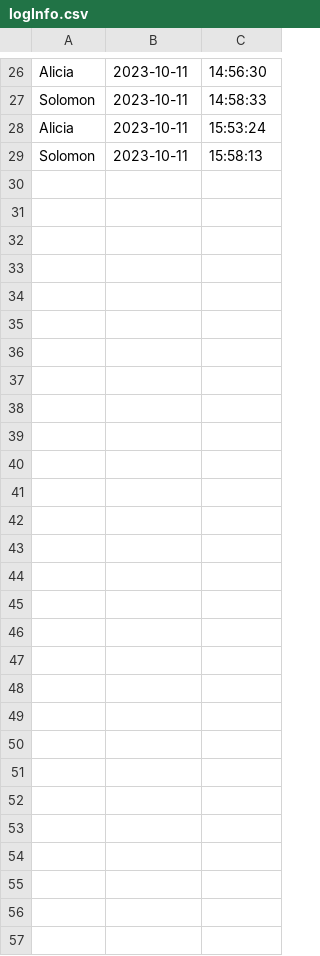
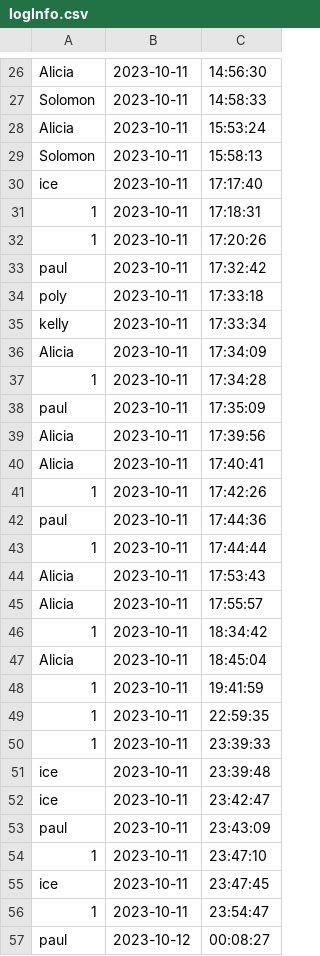
Before and after one commit to newnonsick/CS211-Project, a CSV file: data/logInfo.csv, drawn as a sheet; only a part is shown, gaps mark what is left out; the diff names each change by its address in the sheet, - before the commit and + after, or states it on an @@ line.

```diff
--- a/data/logInfo.csv
+++ b/data/logInfo.csv
+row 30: ice | 2023-10-11 | 17:17:40
+row 31: 1 | 2023-10-11 | 17:18:31
+row 32: 1 | 2023-10-11 | 17:20:26
+row 33: paul | 2023-10-11 | 17:32:42
+row 34: poly | 2023-10-11 | 17:33:18
+row 35: kelly | 2023-10-11 | 17:33:34
+row 36: Alicia | 2023-10-11 | 17:34:09
+row 37: 1 | 2023-10-11 | 17:34:28
+row 38: paul | 2023-10-11 | 17:35:09
+row 39: Alicia | 2023-10-11 | 17:39:56
+row 40: Alicia | 2023-10-11 | 17:40:41
+row 41: 1 | 2023-10-11 | 17:42:26
+row 42: paul | 2023-10-11 | 17:44:36
+row 43: 1 | 2023-10-11 | 17:44:44
+row 44: Alicia | 2023-10-11 | 17:53:43
+row 45: Alicia | 2023-10-11 | 17:55:57
+row 46: 1 | 2023-10-11 | 18:34:42
+row 47: Alicia | 2023-10-11 | 18:45:04
+row 48: 1 | 2023-10-11 | 19:41:59
+row 49: 1 | 2023-10-11 | 22:59:35
+row 50: 1 | 2023-10-11 | 23:39:33
+row 51: ice | 2023-10-11 | 23:39:48
+row 52: ice | 2023-10-11 | 23:42:47
+row 53: paul | 2023-10-11 | 23:43:09
+row 54: 1 | 2023-10-11 | 23:47:10
+row 55: ice | 2023-10-11 | 23:47:45
+row 56: 1 | 2023-10-11 | 23:54:47
+row 57: paul | 2023-10-12 | 00:08:27
```
Also changed, not shown: data/participant_activity_list.csv, 3 other files.
